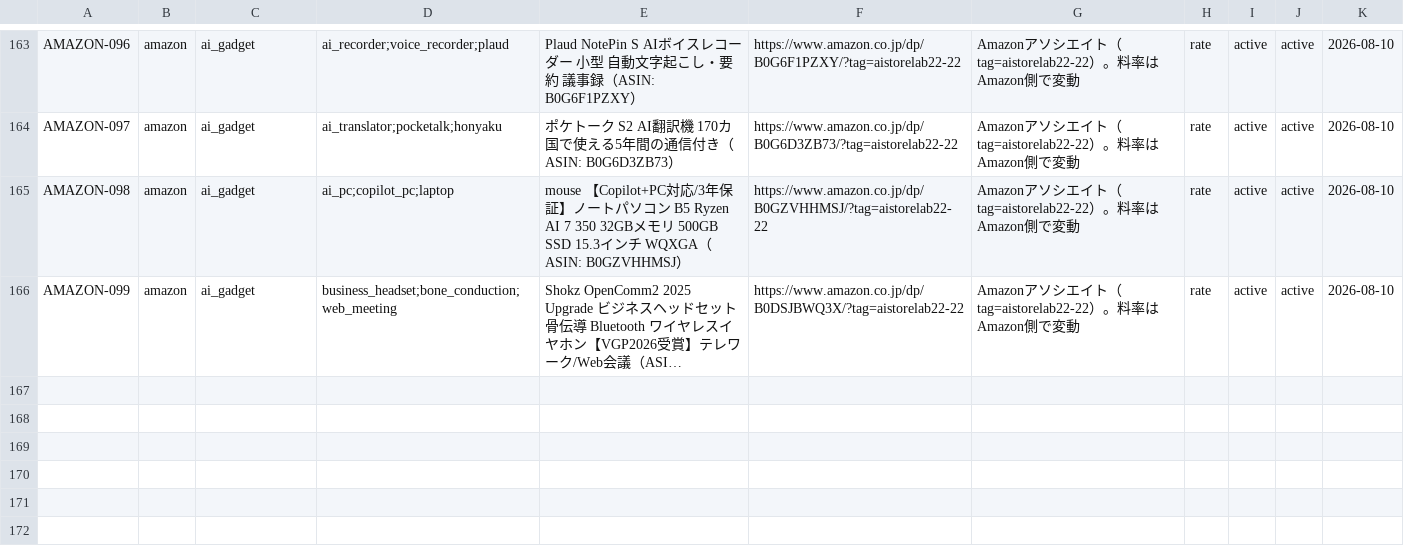
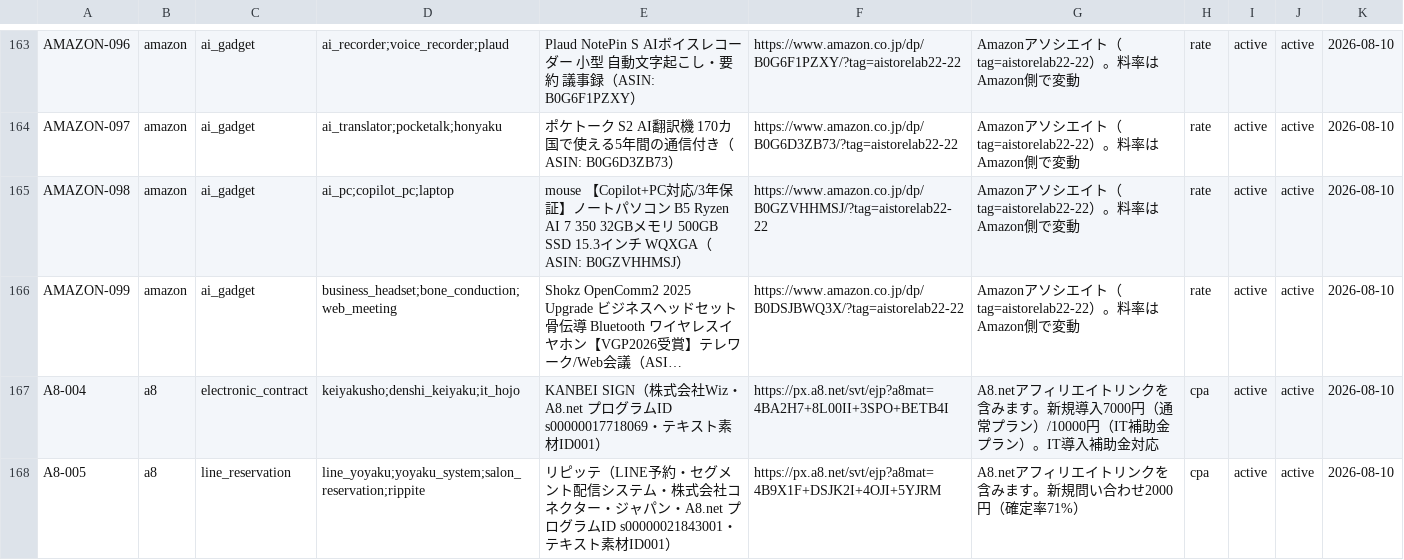
Before and after one commit to YuuTKD/ai-net-business-sns-os, a CSV file: products/revenue-intelligence-os/data/affiliate_link_library_v2.csv, drawn as a sheet; only a part is shown, gaps mark what is left out; long unchanged cells end in …; the diff names each change by its address in the sheet, - before the commit and + after, or states it on an @@ line.

```diff
--- a/products/revenue-intelligence-os/data/affiliate_link_library_v2.csv
+++ b/products/revenue-intelligence-os/data/affiliate_link_library_v2.csv
+row 167: A8-004 | a8 | electronic_contract | keiyakusho;denshi_keiyaku;it_hojo | KANBEI SIGN（株式会社Wiz・A8.net プログラムID s00000017718069・テキスト素材ID001） | https://px.a8.net/svt/ejp?a8mat=4BA2H7+8L00II+3SPO+BETB4I | A8.netアフィリエイトリンクを含みます。新規導入7000円（通常プラン）/10000円（IT補助金プラン）。IT導入補助金対応 | cpa | active | active | 2026-08-10
+row 168: A8-005 | a8 | line_reservation | line_yoyaku;yoyaku_system;salon_reservation;rippite | リピッテ（LINE予約・セグメント配信システム・株式会社コネクター・ジャパン・A8.net プログラムID s00000021843001・テキスト素材ID001） | https://px.a8.net/svt/ejp?a8mat=4B9X1F+DSJK2I+4OJI+5YJRM | A8.netアフィリエイトリンクを含みます。新規問い合わせ2000円（確定率71%） | cpa | active | active | 2026-08-10
```
Also changed, not shown: products/revenue-intelligence-os/data/wordpress_posts_queue.csv, 9 other files.
